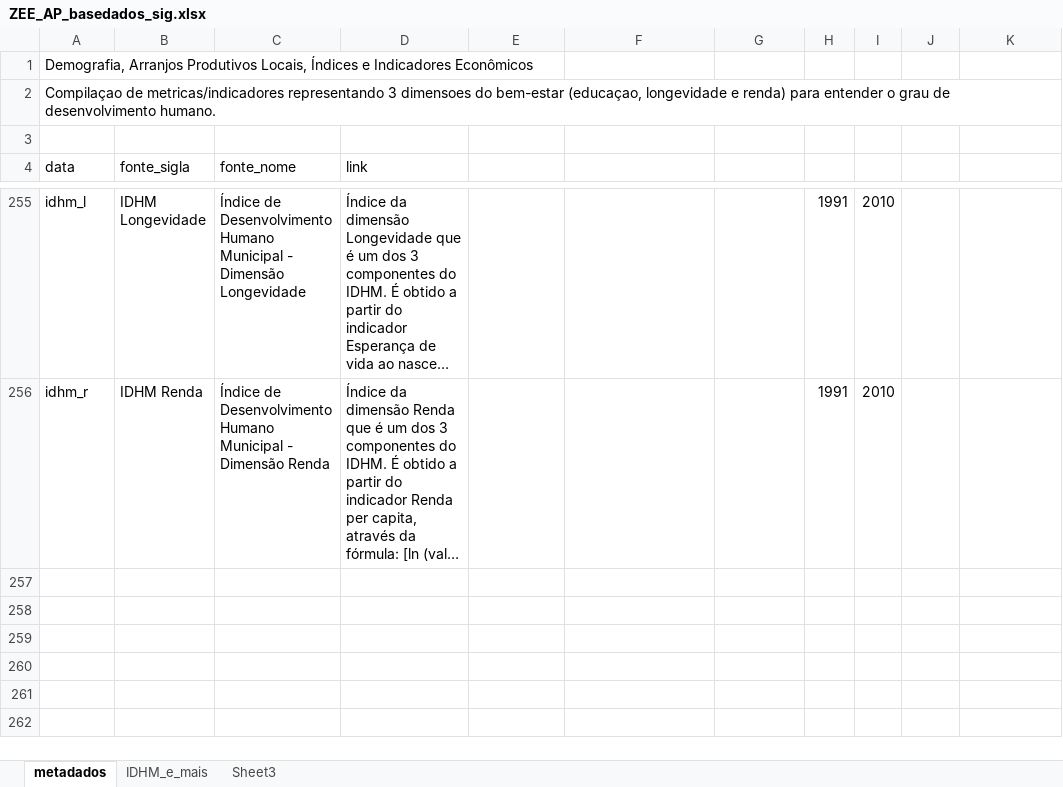
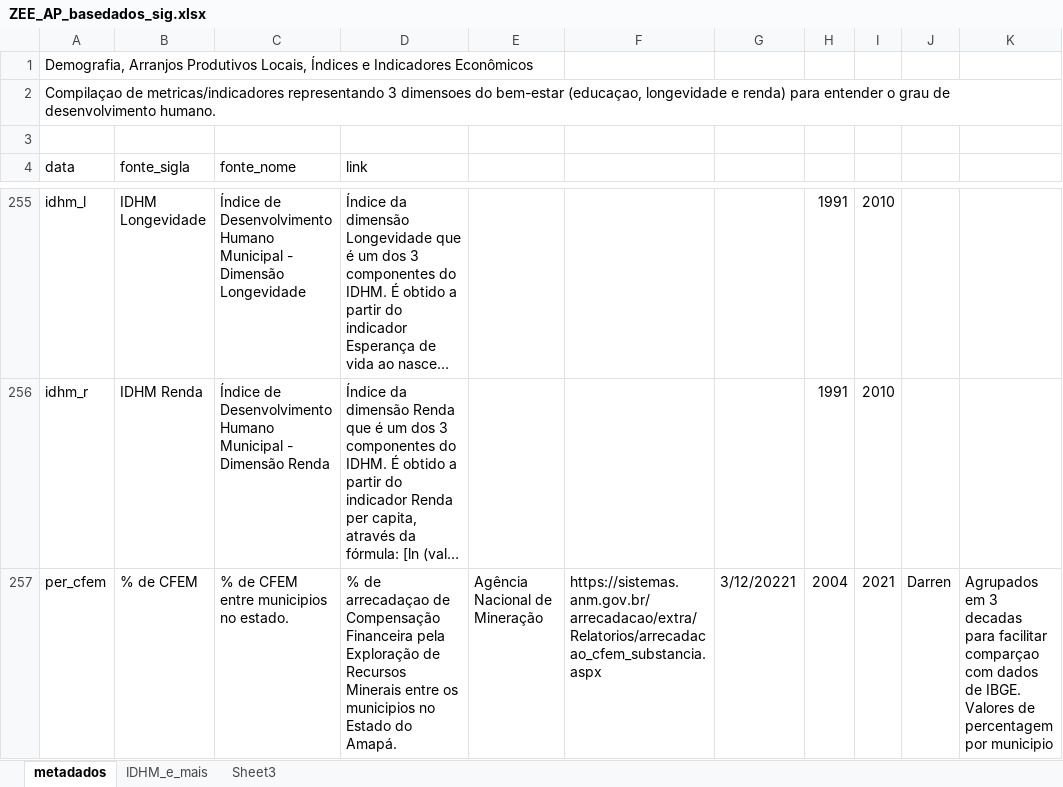
Before and after one commit to darrennorris/Amapa-socioeco, an Excel workbook: dados/ZEE_AP_basedados_sig.xlsx, sheet metadados, drawn as a sheet; only a part is shown, gaps mark what is left out; long unchanged cells end in …; values as stored, in another font and other column widths than the file's, no borders; the diff names each change by its address in the sheet, - before the commit and + after, or states it on an @@ line.

```diff
--- a/dados/ZEE_AP_basedados_sig.xlsx (sheet metadados)
+++ b/dados/ZEE_AP_basedados_sig.xlsx (sheet metadados)
+row 257: per_cfem | % de CFEM | % de CFEM entre municipios no estado. | % de arrecadaçao de Compensação Financeira pela Exploração de Recursos Minerais entre os municipios no Estado do Amapá. | Agência Nacional de Mineração | https://sistemas.anm.gov.br/arrecadacao/extra/Relatorios/arrecadacao_cfem_substancia.aspx | 3/12/20221 | 2004 | 2021 | Darren | Agrupados em 3 decadas para facilitar comparçao com dados de IBGE. Valores de percentagem por municipio
```
Also changed, not shown: sheet IDHM_e_mais, 3 other files.
